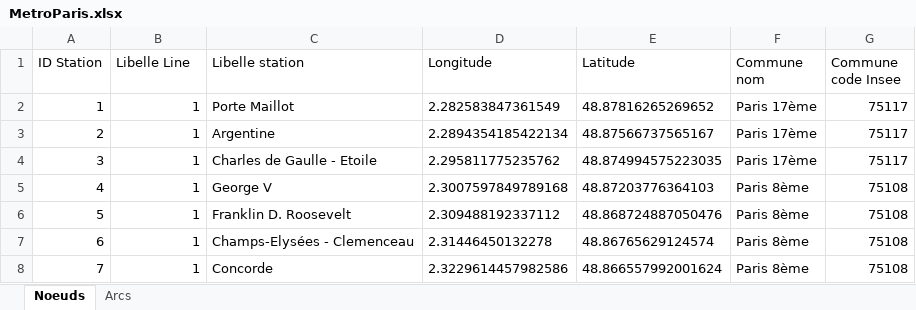
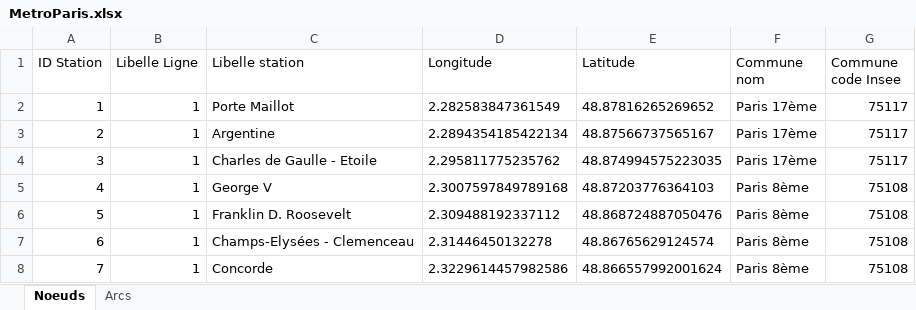
Before and after one commit to noegng/ProbSciANA, an Excel workbook: MetroParis.xlsx, sheet Noeuds, drawn as a sheet; only a part is shown; values as stored, in another font and other column widths than the file's, no borders; the diff names each change by its address in the sheet, - before the commit and + after, or states it on an @@ line.

```diff
--- a/MetroParis.xlsx (sheet Noeuds)
+++ b/MetroParis.xlsx (sheet Noeuds)
-B1: Libelle Line
+B1: Libelle Ligne
```
Also changed, not shown: Metro_Arcs_Par_Station_IDs.xlsx, 4 other files.
